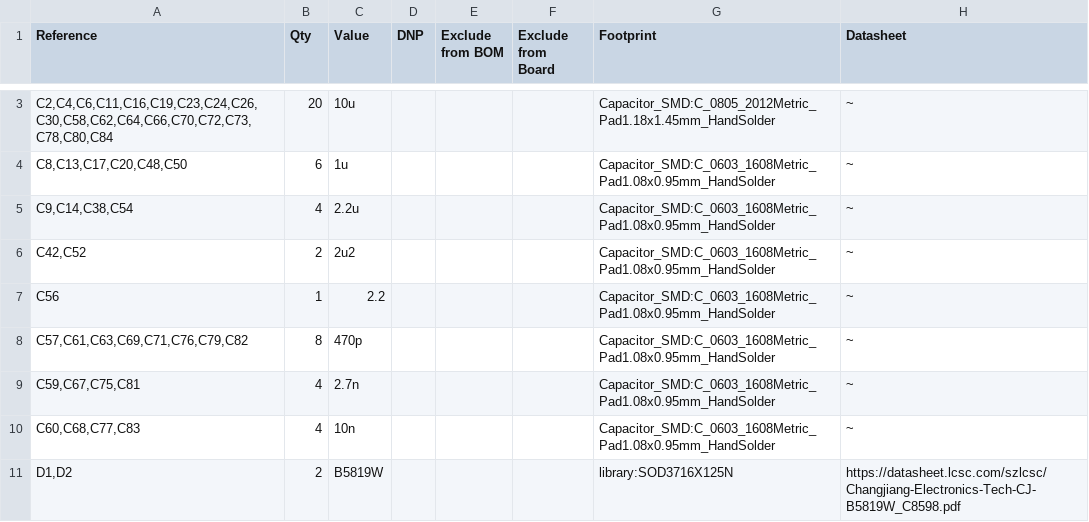
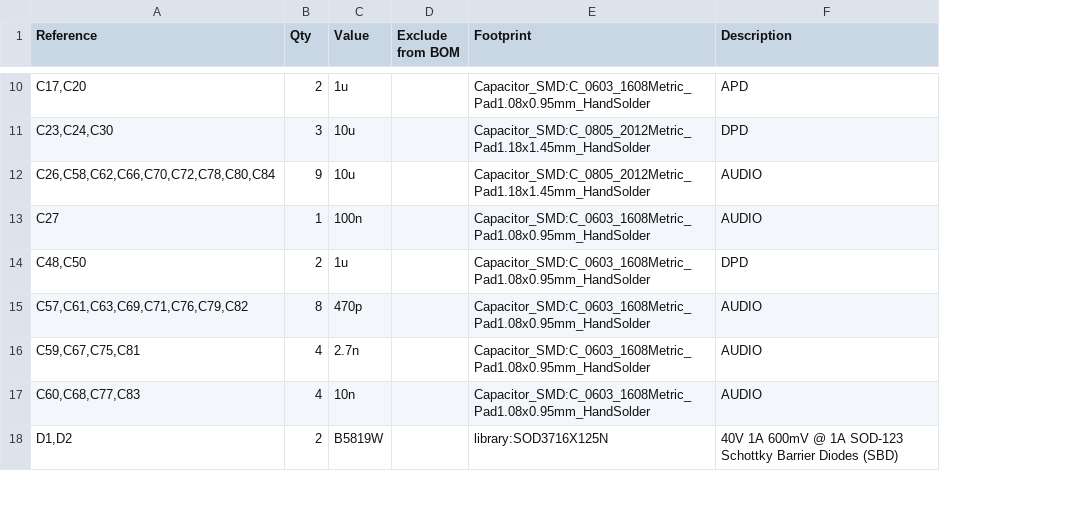
Before and after one commit to giacomo-ascari/busy-toad, a CSV file: bom/bom.csv, drawn as a sheet; only a part is shown, gaps mark what is left out; removed rows and columns are numbered as before the commit, all else as after; the diff covers the shown part only; the diff names each change by its address in the sheet, - before the commit and + after, or states it on an @@ line.

```diff
--- a/bom/bom.csv
+++ b/bom/bom.csv
-column D (DNP), empty
-column F (Exclude from Board), empty
-column H (Datasheet), row 3: ~; row 6: ~; rows 8-11: ~ | ~ | ~ | https://datasheet.lcsc.com/szlcsc/Changjiang-Electronics-Tech-CJ-B5819W_C8598.pdf
+column F (Description), row 12: AUDIO; rows 14-18: DPD | AUDIO | AUDIO | AUDIO | 40V 1A 600mV @ 1A SOD-123 Schottky Barrier Diodes (SBD)
+row 10: C17,C20 | 2 | 1u |  | Capacitor_SMD:C_0603_1608Metric_Pad1.08x0.95mm_HandSolder | APD
+row 11: C23,C24,C30 | 3 | 10u |  | Capacitor_SMD:C_0805_2012Metric_Pad1.18x1.45mm_HandSolder | DPD
-A12 (Reference): C2,C4,C6,C11,C16,C19,C23,C24,C26,C30,C58,C62,C64,C66,C70,C72,C73,C78,C80,C84
+A12 (Reference): C26,C58,C62,C66,C70,C72,C78,C80,C84
-B12 (Qty): 20
+B12 (Qty): 9
-row 4: C8,C13,C17,C20,C48,C50 | 6 | 1u |  |  |  | Capacitor_SMD:C_0603_1608Metric_Pad1.08x0.95mm_HandSolder | ~
-row 5: C9,C14,C38,C54 | 4 | 2.2u |  |  |  | Capacitor_SMD:C_0603_1608Metric_Pad1.08x0.95mm_HandSolder | ~
+row 13: C27 | 1 | 100n |  | Capacitor_SMD:C_0603_1608Metric_Pad1.08x0.95mm_HandSolder | AUDIO
-A14 (Reference): C42,C52
+A14 (Reference): C48,C50
-C14 (Value): 2u2
+C14 (Value): 1u
-row 7: C56 | 1 | 2.2 |  |  |  | Capacitor_SMD:C_0603_1608Metric_Pad1.08x0.95mm_HandSolder | ~
```
Also changed, not shown: 8 added rows and 8 edited cells elsewhere in this file, 22 other files.
